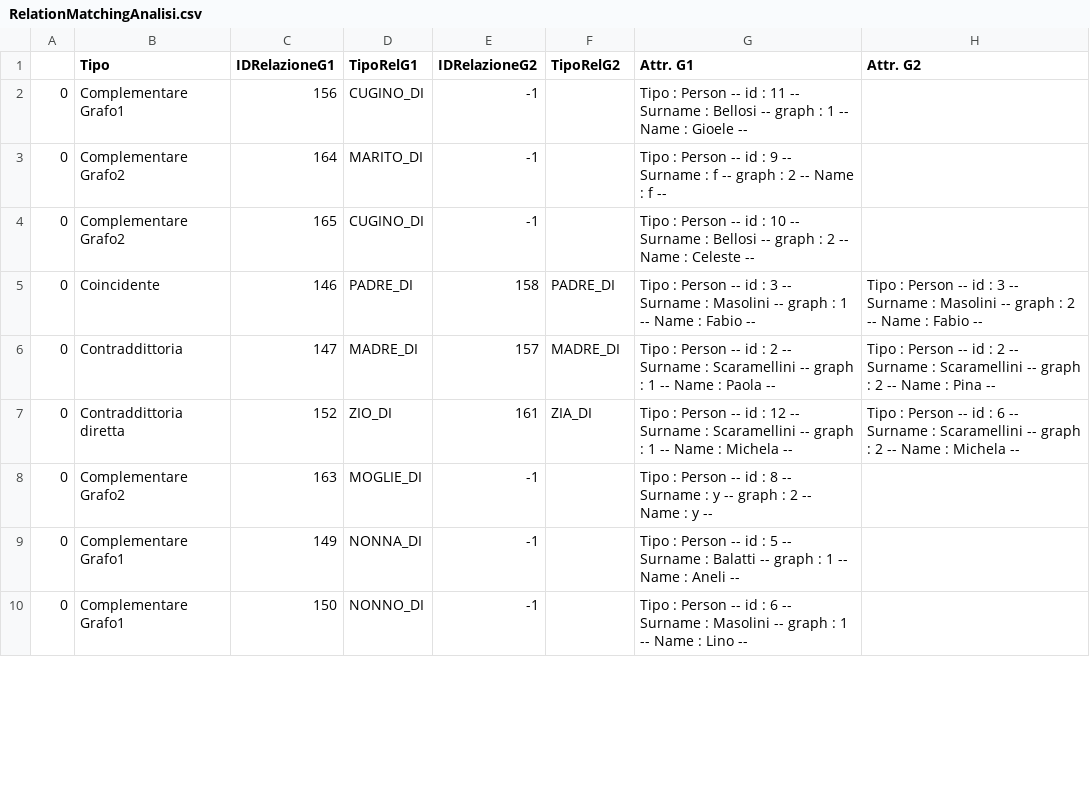
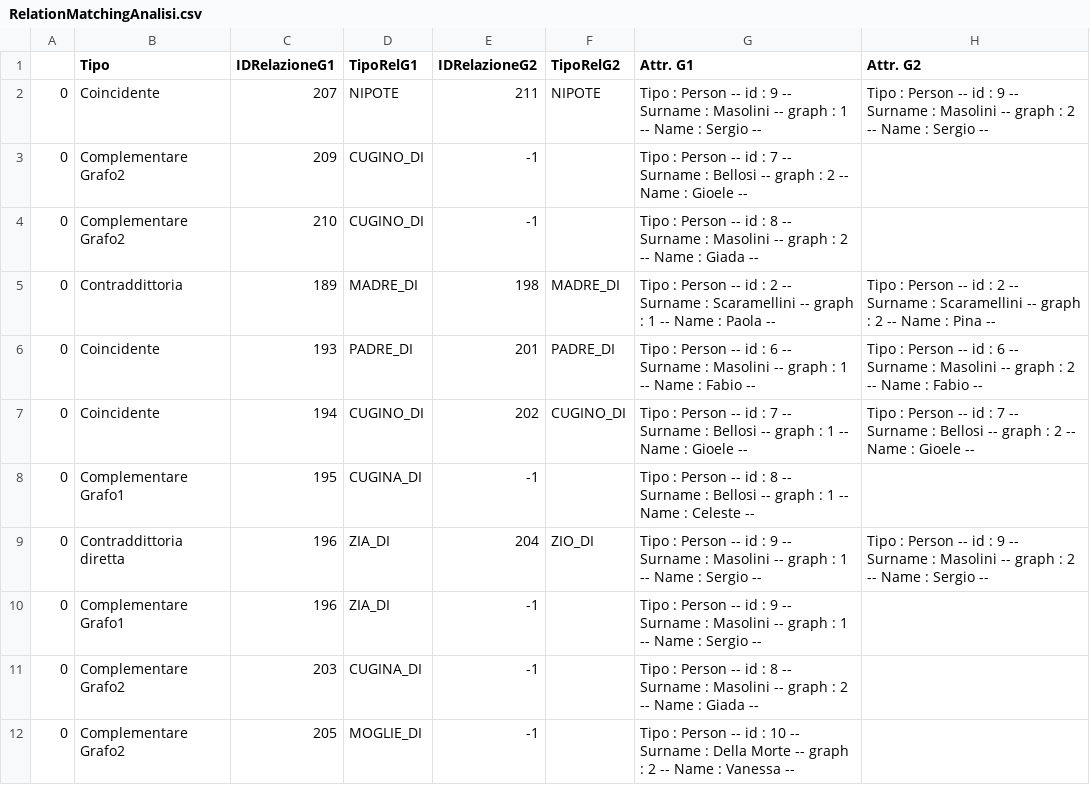
Before and after one commit to ssiccardi/graph_matching, a CSV file: Contents/RelationMatchingAnalisi.csv, drawn as a sheet; only a part is shown; the diff covers the shown part only.

```diff
--- a/Contents/RelationMatchingAnalisi.csv
+++ b/Contents/RelationMatchingAnalisi.csv
@@ -1,10 +1,12 @@
 ,Tipo,IDRelazioneG1,TipoRelG1,IDRelazioneG2,TipoRelG2,Attr. G1,Attr. G2
-0,Complementare Grafo1,156,CUGINO_DI,-1,,Tipo : Person -- id : 11 -- Surname : Bellosi -- graph : 1 -- Name : Gioele -- ,
-0,Complementare Grafo2,164,MARITO_DI,-1,,Tipo : Person -- id : 9 -- Surname : f -- graph : 2 -- Name : f -- ,
-0,Complementare Grafo2,165,CUGINO_DI,-1,,Tipo : Person -- id : 10 -- Surname : Bellosi -- graph : 2 -- Name : Celeste -- ,
-0,Coincidente,146,PADRE_DI,158,PADRE_DI,Tipo : Person -- id : 3 -- Surname : Masolini -- graph : 1 -- Name : Fabio -- ,Tipo : Person -- id : 3 -- Surname : Masolini -- graph : 2 -- Name : Fabio --
-0,Contraddittoria,147,MADRE_DI,157,MADRE_DI,Tipo : Person -- id : 2 -- Surname : Scaramellini -- graph : 1 -- Name : Paola -- ,Tipo : Person -- id : 2 -- Surname : Scaramellini -- graph : 2 -- Name : Pina --
-0,Contraddittoria diretta,152,ZIO_DI,161,ZIA_DI,Tipo : Person -- id : 12 -- Surname : Scaramellini -- graph : 1 -- Name : Michela -- ,Tipo : Person -- id : 6 -- Surname : Scaramellini -- graph : 2 -- Name : Michela --
-0,Complementare Grafo2,163,MOGLIE_DI,-1,,Tipo : Person -- id : 8 -- Surname : y -- graph : 2 -- Name : y -- ,
-0,Complementare Grafo1,149,NONNA_DI,-1,,Tipo : Person -- id : 5 -- Surname : Balatti -- graph : 1 -- Name : Aneli -- ,
-0,Complementare Grafo1,150,NONNO_DI,-1,,Tipo : Person -- id : 6 -- Surname : Masolini -- graph : 1 -- Name : Lino -- ,
+0,Coincidente,207,NIPOTE,211,NIPOTE,Tipo : Person -- id : 9 -- Surname : Masolini -- graph : 1 -- Name : Sergio -- ,Tipo : Person -- id : 9 -- Surname : Masolini -- graph : 2 -- Name : Sergio --
+0,Complementare Grafo2,209,CUGINO_DI,-1,,Tipo : Person -- id : 7 -- Surname : Bellosi -- graph : 2 -- Name : Gioele -- ,
+0,Complementare Grafo2,210,CUGINO_DI,-1,,Tipo : Person -- id : 8 -- Surname : Masolini -- graph : 2 -- Name : Giada -- ,
+0,Contraddittoria,189,MADRE_DI,198,MADRE_DI,Tipo : Person -- id : 2 -- Surname : Scaramellini -- graph : 1 -- Name : Paola -- ,Tipo : Person -- id : 2 -- Surname : Scaramellini -- graph : 2 -- Name : Pina --
+0,Coincidente,193,PADRE_DI,201,PADRE_DI,Tipo : Person -- id : 6 -- Surname : Masolini -- graph : 1 -- Name : Fabio -- ,Tipo : Person -- id : 6 -- Surname : Masolini -- graph : 2 -- Name : Fabio --
+0,Coincidente,194,CUGINO_DI,202,CUGINO_DI,Tipo : Person -- id : 7 -- Surname : Bellosi -- graph : 1 -- Name : Gioele -- ,Tipo : Person -- id : 7 -- Surname : Bellosi -- graph : 2 -- Name : Gioele --
+0,Complementare Grafo1,195,CUGINA_DI,-1,,Tipo : Person -- id : 8 -- Surname : Bellosi -- graph : 1 -- Name : Celeste -- ,
+0,Contraddittoria diretta,196,ZIA_DI,204,ZIO_DI,Tipo : Person -- id : 9 -- Surname : Masolini -- graph : 1 -- Name : Sergio -- ,Tipo : Person -- id : 9 -- Surname : Masolini -- graph : 2 -- Name : Sergio --
+0,Complementare Grafo1,196,ZIA_DI,-1,,Tipo : Person -- id : 9 -- Surname : Masolini -- graph : 1 -- Name : Sergio -- ,
+0,Complementare Grafo2,203,CUGINA_DI,-1,,Tipo : Person -- id : 8 -- Surname : Masolini -- graph : 2 -- Name : Giada -- ,
+0,Complementare Grafo2,205,MOGLIE_DI,-1,,Tipo : Person -- id : 10 -- Surname : Della Morte -- graph : 2 -- Name : Vanessa -- ,
```
Also changed, not shown: 1 added row and 11 edited cells elsewhere in this file, 1 other file.
